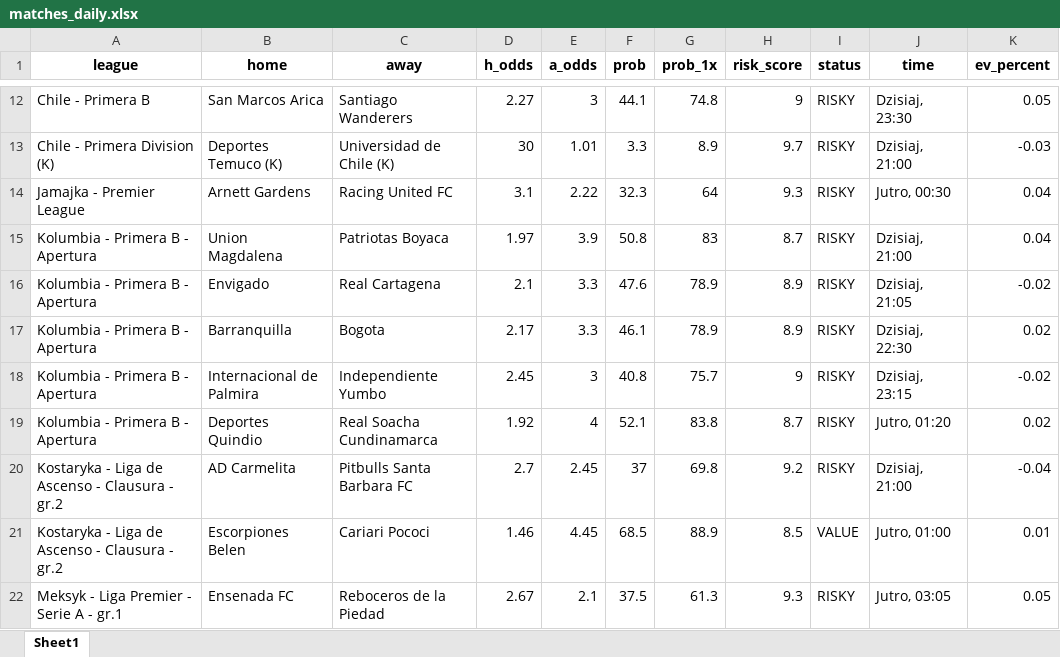
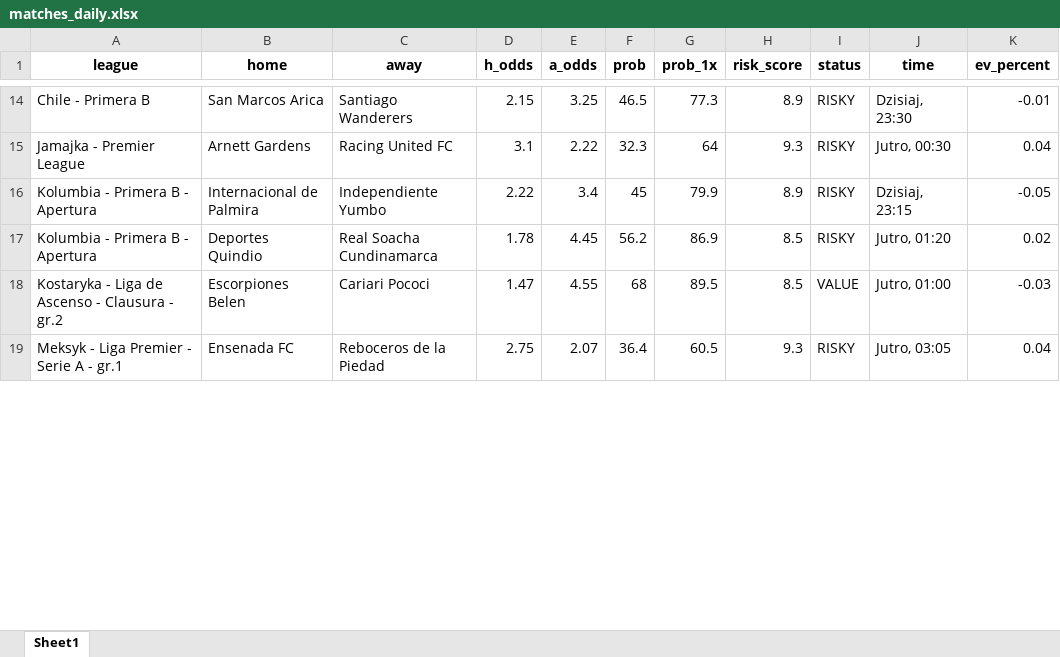
Before and after one commit to Byadiso/webscraper_advanced, an Excel workbook: matches_daily.xlsx, sheet Sheet1, drawn as a sheet; only a part is shown, gaps mark what is left out; values as stored, in another font and other column widths than the file's, no borders; removed rows and columns are numbered as before the commit, all else as after; the diff covers the shown part only; the diff names each change by its address in the sheet, - before the commit and + after, or states it on an @@ line.

```diff
--- a/matches_daily.xlsx (sheet Sheet1)
+++ b/matches_daily.xlsx (sheet Sheet1)
-D14 (h_odds): 2.27
+D14 (h_odds): 2.15
-E14 (a_odds): 3
+E14 (a_odds): 3.25
-F14 (prob): 44.1
+F14 (prob): 46.5
-G14 (prob_1x): 74.8
+G14 (prob_1x): 77.3
-H14 (risk_score): 9
+H14 (risk_score): 8.9
-K14 (ev_percent): 0.05
+K14 (ev_percent): -0.01
-row 13: Chile - Primera Division (K) | Deportes Temuco (K) | Universidad de Chile (K) | 30 | 1.01 | 3.3 | 8.9 | 9.7 | RISKY | Dzisiaj, 21:00 | -0.03
-row 15: Kolumbia - Primera B - Apertura | Union Magdalena | Patriotas Boyaca | 1.97 | 3.9 | 50.8 | 83 | 8.7 | RISKY | Dzisiaj, 21:00 | 0.04
-row 16: Kolumbia - Primera B - Apertura | Envigado | Real Cartagena | 2.1 | 3.3 | 47.6 | 78.9 | 8.9 | RISKY | Dzisiaj, 21:05 | -0.02
-row 17: Kolumbia - Primera B - Apertura | Barranquilla | Bogota | 2.17 | 3.3 | 46.1 | 78.9 | 8.9 | RISKY | Dzisiaj, 22:30 | 0.02
-D16 (h_odds): 2.45
+D16 (h_odds): 2.22
-E16 (a_odds): 3
+E16 (a_odds): 3.4
-F16 (prob): 40.8
+F16 (prob): 45
-G16 (prob_1x): 75.7
+G16 (prob_1x): 79.9
-H16 (risk_score): 9
+H16 (risk_score): 8.9
-K16 (ev_percent): -0.02
+K16 (ev_percent): -0.05
-D17 (h_odds): 1.92
+D17 (h_odds): 1.78
-E17 (a_odds): 4
+E17 (a_odds): 4.45
-F17 (prob): 52.1
+F17 (prob): 56.2
-G17 (prob_1x): 83.8
+G17 (prob_1x): 86.9
-H17 (risk_score): 8.7
+H17 (risk_score): 8.5
-row 20: Kostaryka - Liga de Ascenso - Clausura - gr.2 | AD Carmelita | Pitbulls Santa Barbara FC | 2.7 | 2.45 | 37 | 69.8 | 9.2 | RISKY | Dzisiaj, 21:00 | -0.04
-D18 (h_odds): 1.46
+D18 (h_odds): 1.47
-E18 (a_odds): 4.45
+E18 (a_odds): 4.55
-F18 (prob): 68.5
+F18 (prob): 68
-G18 (prob_1x): 88.9
+G18 (prob_1x): 89.5
-K18 (ev_percent): 0.01
+K18 (ev_percent): -0.03
-D19 (h_odds): 2.67
+D19 (h_odds): 2.75
-E19 (a_odds): 2.1
+E19 (a_odds): 2.07
-F19 (prob): 37.5
+F19 (prob): 36.4
-G19 (prob_1x): 61.3
+G19 (prob_1x): 60.5
-K19 (ev_percent): 0.05
+K19 (ev_percent): 0.04
```
Also changed, not shown: 8 added rows, 6 removed rows and 37 edited cells elsewhere in this sheet.
